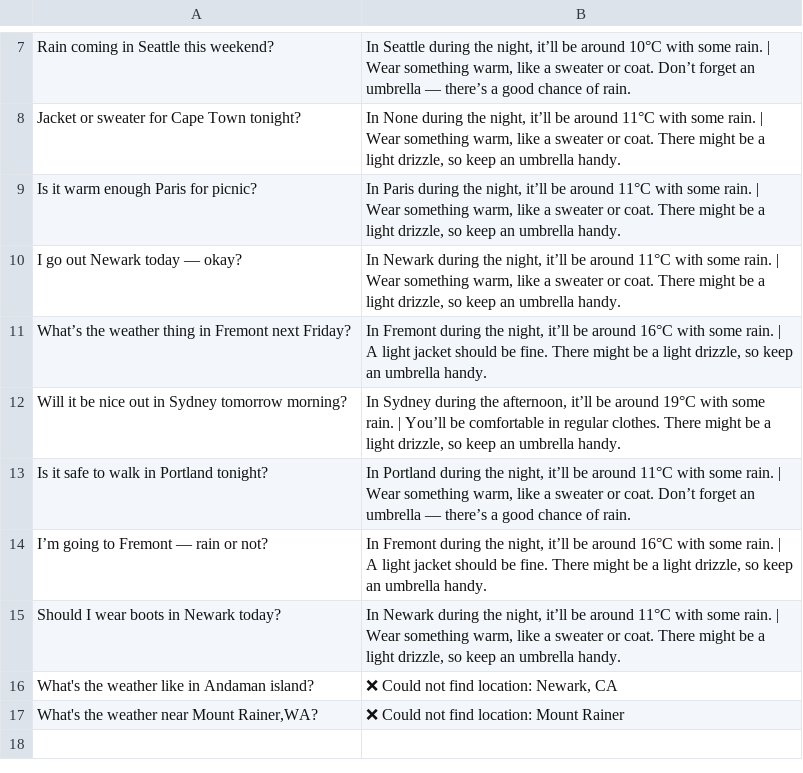
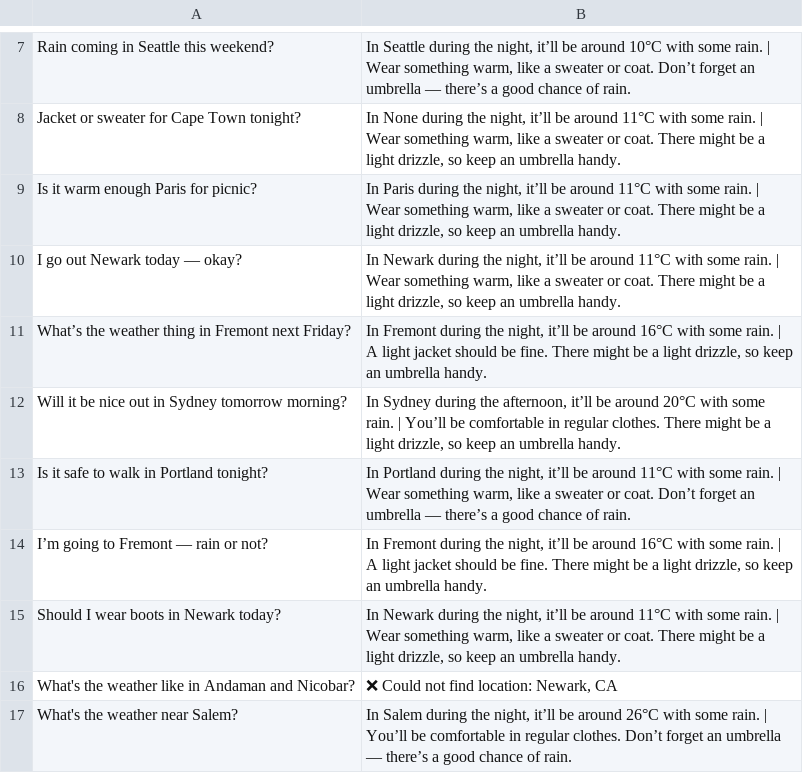
Before and after one commit to AishwaryaRavisankar97/Senior-Companion-Agent-, a CSV file: scripts/forecast_results.csv, drawn as a sheet; only a part is shown, gaps mark what is left out.

Commit message:
Update forecast_results.csv

```diff
--- a/scripts/forecast_results.csv
+++ b/scripts/forecast_results.csv
@@ -11,3 +11,3 @@ I go out Newark today — okay?,"In Newark during the night, it’ll be around 1
 What’s the weather thing in Fremont next Friday?,"In Fremont during the night, it’ll be around 16°C with some rain. | A light jacket should be fine. There might be a light drizzle, so keep an umbrella handy."
-Will it be nice out in Sydney tomorrow morning?,"In Sydney during the afternoon, it’ll be around 19°C with some rain. | You’ll be comfortable in regular clothes. There might be a light drizzle, so keep an umbrella handy."
+Will it be nice out in Sydney tomorrow morning?,"In Sydney during the afternoon, it’ll be around 20°C with some rain. | You’ll be comfortable in regular clothes. There might be a light drizzle, so keep an umbrella handy."
 Is it safe to walk in Portland tonight?,"In Portland during the night, it’ll be around 11°C with some rain. | Wear something warm, like a sweater or coat. Don’t forget an umbrella — there’s a good chance of rain."
@@ -15,3 +15,3 @@ I’m going to Fremont — rain or not?,"In Fremont during the night, it’ll be
 Should I wear boots in Newark today?,"In Newark during the night, it’ll be around 11°C with some rain. | Wear something warm, like a sweater or coat. There might be a light drizzle, so keep an umbrella handy."
-What's the weather like in Andaman island?,"❌ Could not find location: Newark, CA"
-"What's the weather near Mount Rainer,WA?",❌ Could not find location: Mount Rainer
+What's the weather like in Andaman and Nicobar?,"❌ Could not find location: Newark, CA"
+What's the weather near Salem?,"In Salem during the night, it’ll be around 26°C with some rain. | You’ll be comfortable in regular clothes. Don’t forget an umbrella — there’s a good chance of rain."
```
